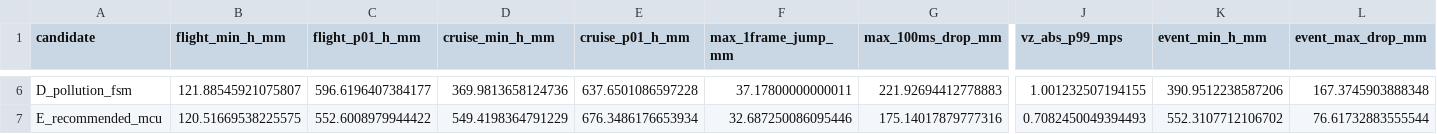
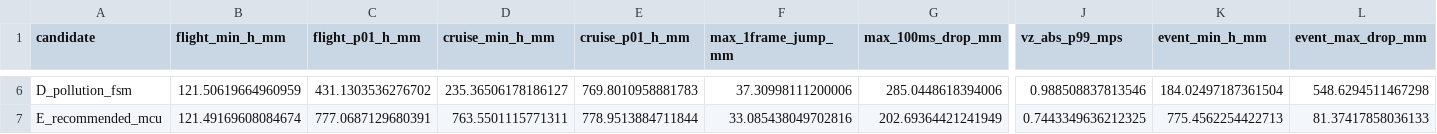
Before and after one commit to ZhangStudyLife/CYT4BB7_Air, a CSV file: project/code/Estimation/Height_Est/0527/height_est_replay_0527_metrics.csv, drawn as a sheet; only a part is shown, gaps mark what is left out; the diff covers the shown part only; the diff names each change by its address in the sheet, - before the commit and + after, or states it on an @@ line.

```diff
--- a/project/code/Estimation/Height_Est/0527/height_est_replay_0527_metrics.csv
+++ b/project/code/Estimation/Height_Est/0527/height_est_replay_0527_metrics.csv
-B6 (flight_min_h_mm): 121.88545921075807
+B6 (flight_min_h_mm): 121.50619664960959
-C6 (flight_p01_h_mm): 596.6196407384177
+C6 (flight_p01_h_mm): 431.1303536276702
-D6 (cruise_min_h_mm): 369.9813658124736
+D6 (cruise_min_h_mm): 235.36506178186127
-E6 (cruise_p01_h_mm): 637.6501086597228
+E6 (cruise_p01_h_mm): 769.8010958881783
-F6 (max_1frame_jump_mm): 37.17800000000011
+F6 (max_1frame_jump_mm): 37.30998111200006
-G6 (max_100ms_drop_mm): 221.92694412778883
+G6 (max_100ms_drop_mm): 285.0448618394006
-J6 (vz_abs_p99_mps): 1.001232507194155
+J6 (vz_abs_p99_mps): 0.988508837813546
-K6 (event_min_h_mm): 390.9512238587206
+K6 (event_min_h_mm): 184.02497187361504
-L6 (event_max_drop_mm): 167.3745903888348
+L6 (event_max_drop_mm): 548.6294511467298
-B7 (flight_min_h_mm): 120.51669538225575
+B7 (flight_min_h_mm): 121.49169608084674
-C7 (flight_p01_h_mm): 552.6008979944422
+C7 (flight_p01_h_mm): 777.0687129680391
-D7 (cruise_min_h_mm): 549.4198364791229
+D7 (cruise_min_h_mm): 763.5501115771311
-E7 (cruise_p01_h_mm): 676.3486176653934
+E7 (cruise_p01_h_mm): 778.9513884711844
-F7 (max_1frame_jump_mm): 32.687250086095446
+F7 (max_1frame_jump_mm): 33.085438049702816
-G7 (max_100ms_drop_mm): 175.14017879777316
+G7 (max_100ms_drop_mm): 202.69364421241949
-J7 (vz_abs_p99_mps): 0.7082450049394493
+J7 (vz_abs_p99_mps): 0.7443349636212325
-K7 (event_min_h_mm): 552.3107712106702
+K7 (event_min_h_mm): 775.4562254422713
-L7 (event_max_drop_mm): 76.61732883555544
+L7 (event_max_drop_mm): 81.37417858036133
```
Also changed, not shown: 86 edited cells elsewhere in this file, project/code/Estimation/Height_Est/0527/height_est_replay_0527_events.csv, 4 other files.
